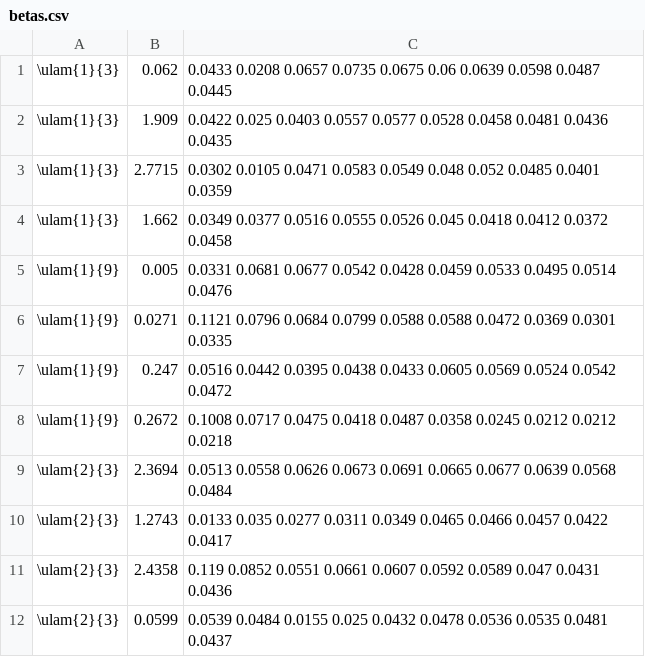
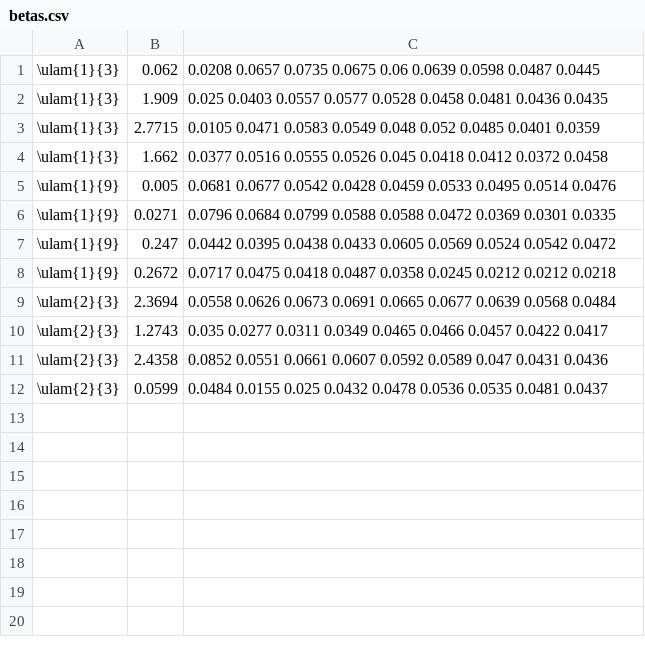
Before and after one commit to daniel3735928559/wip-ulam, a CSV file: doc/datafiles/betas.csv, drawn as a sheet.

```diff
--- a/doc/datafiles/betas.csv
+++ b/doc/datafiles/betas.csv
@@ -1,12 +1,12 @@
-\ulam{1}{3},0.062,0.0433 0.0208 0.0657 0.0735 0.0675 0.06 0.0639 0.0598 0.0487 0.0445
-\ulam{1}{3},1.909,0.0422 0.025 0.0403 0.0557 0.0577 0.0528 0.0458 0.0481 0.0436 0.0435
-\ulam{1}{3},2.7715,0.0302 0.0105 0.0471 0.0583 0.0549 0.048 0.052 0.0485 0.0401 0.0359
-\ulam{1}{3},1.662,0.0349 0.0377 0.0516 0.0555 0.0526 0.045 0.0418 0.0412 0.0372 0.0458
-\ulam{1}{9},0.005,0.0331 0.0681 0.0677 0.0542 0.0428 0.0459 0.0533 0.0495 0.0514 0.0476
-\ulam{1}{9},0.0271,0.1121 0.0796 0.0684 0.0799 0.0588 0.0588 0.0472 0.0369 0.0301 0.0335
-\ulam{1}{9},0.247,0.0516 0.0442 0.0395 0.0438 0.0433 0.0605 0.0569 0.0524 0.0542 0.0472
-\ulam{1}{9},0.2672,0.1008 0.0717 0.0475 0.0418 0.0487 0.0358 0.0245 0.0212 0.0212 0.0218
-\ulam{2}{3},2.3694,0.0513 0.0558 0.0626 0.0673 0.0691 0.0665 0.0677 0.0639 0.0568 0.0484
-\ulam{2}{3},1.2743,0.0133 0.035 0.0277 0.0311 0.0349 0.0465 0.0466 0.0457 0.0422 0.0417
-\ulam{2}{3},2.4358,0.119 0.0852 0.0551 0.0661 0.0607 0.0592 0.0589 0.047 0.0431 0.0436
-\ulam{2}{3},0.0599,0.0539 0.0484 0.0155 0.025 0.0432 0.0478 0.0536 0.0535 0.0481 0.0437
+\ulam{1}{3},0.062,0.0208 0.0657 0.0735 0.0675 0.06 0.0639 0.0598 0.0487 0.0445
+\ulam{1}{3},1.909,0.025 0.0403 0.0557 0.0577 0.0528 0.0458 0.0481 0.0436 0.0435
+\ulam{1}{3},2.7715,0.0105 0.0471 0.0583 0.0549 0.048 0.052 0.0485 0.0401 0.0359
+\ulam{1}{3},1.662,0.0377 0.0516 0.0555 0.0526 0.045 0.0418 0.0412 0.0372 0.0458
+\ulam{1}{9},0.005,0.0681 0.0677 0.0542 0.0428 0.0459 0.0533 0.0495 0.0514 0.0476
+\ulam{1}{9},0.0271,0.0796 0.0684 0.0799 0.0588 0.0588 0.0472 0.0369 0.0301 0.0335
+\ulam{1}{9},0.247,0.0442 0.0395 0.0438 0.0433 0.0605 0.0569 0.0524 0.0542 0.0472
+\ulam{1}{9},0.2672,0.0717 0.0475 0.0418 0.0487 0.0358 0.0245 0.0212 0.0212 0.0218
+\ulam{2}{3},2.3694,0.0558 0.0626 0.0673 0.0691 0.0665 0.0677 0.0639 0.0568 0.0484
+\ulam{2}{3},1.2743,0.035 0.0277 0.0311 0.0349 0.0465 0.0466 0.0457 0.0422 0.0417
+\ulam{2}{3},2.4358,0.0852 0.0551 0.0661 0.0607 0.0592 0.0589 0.047 0.0431 0.0436
+\ulam{2}{3},0.0599,0.0484 0.0155 0.025 0.0432 0.0478 0.0536 0.0535 0.0481 0.0437
```
Also changed, not shown: doc/datafiles/1additive_alphas.csv, doc/datafiles/sumfree_alphas.csv, 2 other files.
